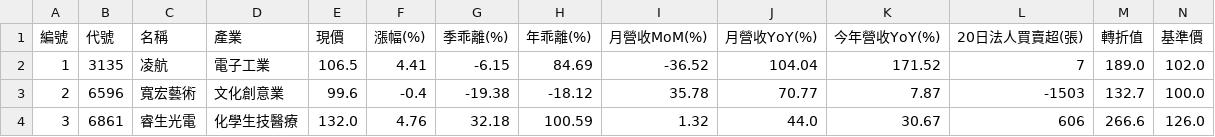
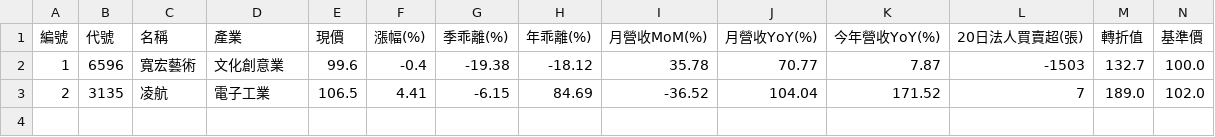
Before and after one commit to chiachan0108/quantum-scanner-web, a CSV file: strategy_f_result.csv, drawn as a sheet; only a part is shown; removed rows and columns are numbered as before the commit, all else as after; rows hold the shown columns only; the diff names each change by its address in the sheet, - before the commit and + after, or states it on an @@ line.

```diff
--- a/strategy_f_result.csv
+++ b/strategy_f_result.csv
-row 2: 1 | 3135 | 凌航 | 電子工業 | 106.5 | 4.41 | -6.15 | 84.69 | -36.52 | 104.04 | 171.52 | 7 | 189.0 | 102.0
-A2 (編號): 2
+A2 (編號): 1
-row 4: 3 | 6861 | 睿生光電 | 化學生技醫療 | 132.0 | 4.76 | 32.18 | 100.59 | 1.32 | 44.0 | 30.67 | 606 | 266.6 | 126.0
+row 3: 2 | 3135 | 凌航 | 電子工業 | 106.5 | 4.41 | -6.15 | 84.69 | -36.52 | 104.04 | 171.52 | 7 | 189.0 | 102.0
```
Also changed, not shown: strategy_a_result.csv, strategy_b_result.csv, 4 other files.
